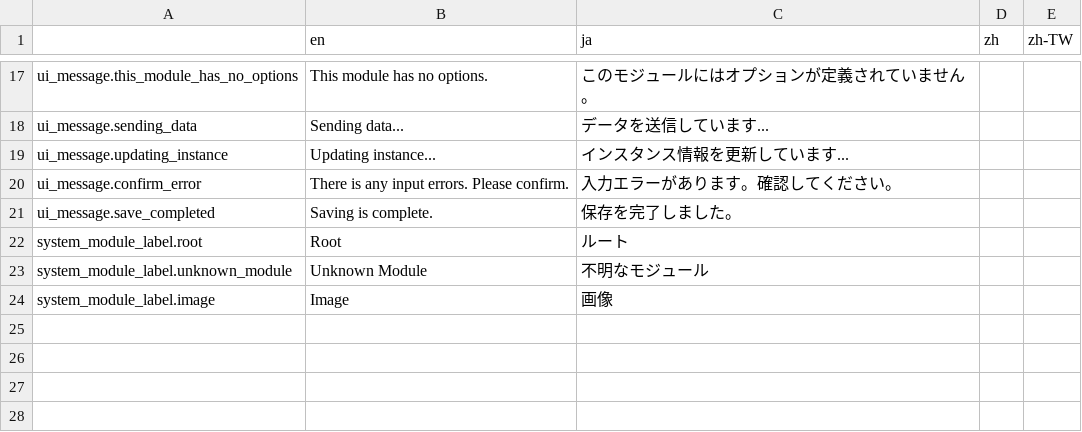
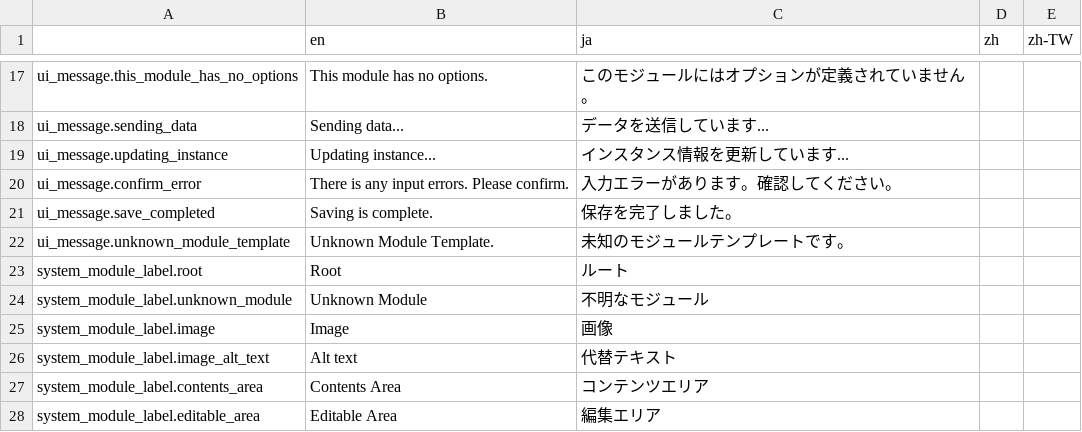
Before and after one commit to broccoli-html-editor/broccoli-html-editor, a CSV file: data/language.csv, drawn as a sheet; only a part is shown, gaps mark what is left out; the diff names each change by its address in the sheet, - before the commit and + after, or states it on an @@ line.

```diff
--- a/data/language.csv
+++ b/data/language.csv
+row 22: ui_message.unknown_module_template | Unknown Module Template. | 未知のモジュールテンプレートです。
+row 26: system_module_label.image_alt_text | Alt text | 代替テキスト
+row 27: system_module_label.contents_area | Contents Area | コンテンツエリア
+row 28: system_module_label.editable_area | Editable Area | 編集エリア
```
Also changed, not shown: 7 other files.
